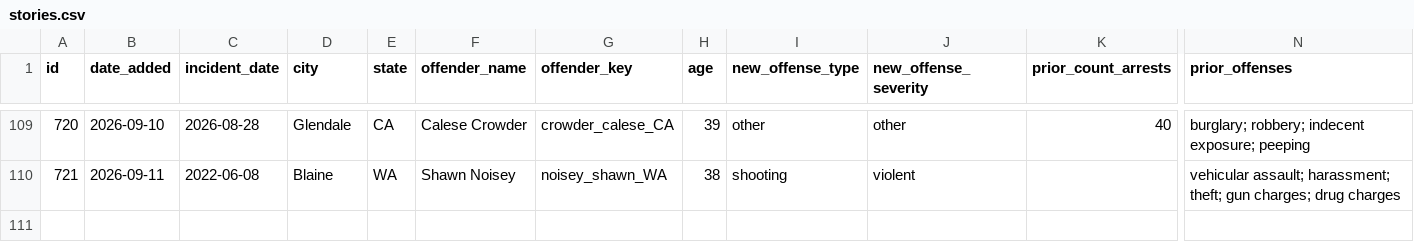
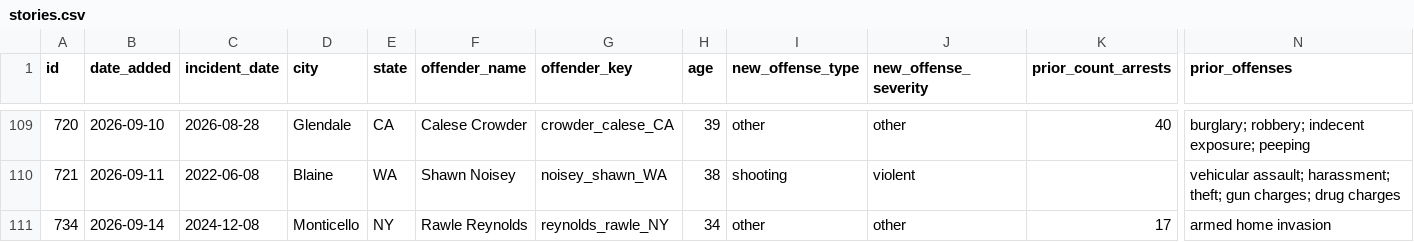
Before and after one commit to CharlesFainLehman/Underincarcerated, a CSV file: data/stories.csv, drawn as a sheet; only a part is shown, gaps mark what is left out; rows hold the shown columns only; the diff covers the shown part only; the diff names each change by its address in the sheet, - before the commit and + after, or states it on an @@ line.

```diff
--- a/data/stories.csv
+++ b/data/stories.csv
+row 111: 734 | 2026-09-14 | 2024-12-08 | Monticello | NY | Rawle Reynolds | reynolds_rawle_NY | 34 | other | other | 17 | armed home invasion
```
Also changed, not shown: 1 added row and 4 edited cells elsewhere in this file, data/offenders.csv, data/removed.csv, 10 other files.
